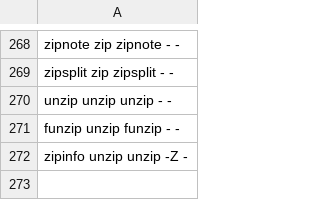
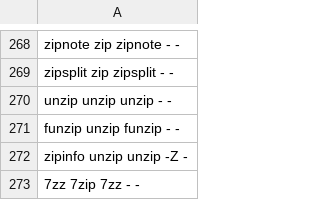
Before and after one commit to ivangotoy/android-linux-tools, a TSV file: ndk/tools.tsv, drawn as a sheet; only a part is shown, gaps mark what is left out; the diff names each change by its address in the sheet, - before the commit and + after, or states it on an @@ line.

```diff
--- a/ndk/tools.tsv
+++ b/ndk/tools.tsv
+row 273: 7zz 7zip 7zz - -
```
Also changed, not shown: 5 other files.
